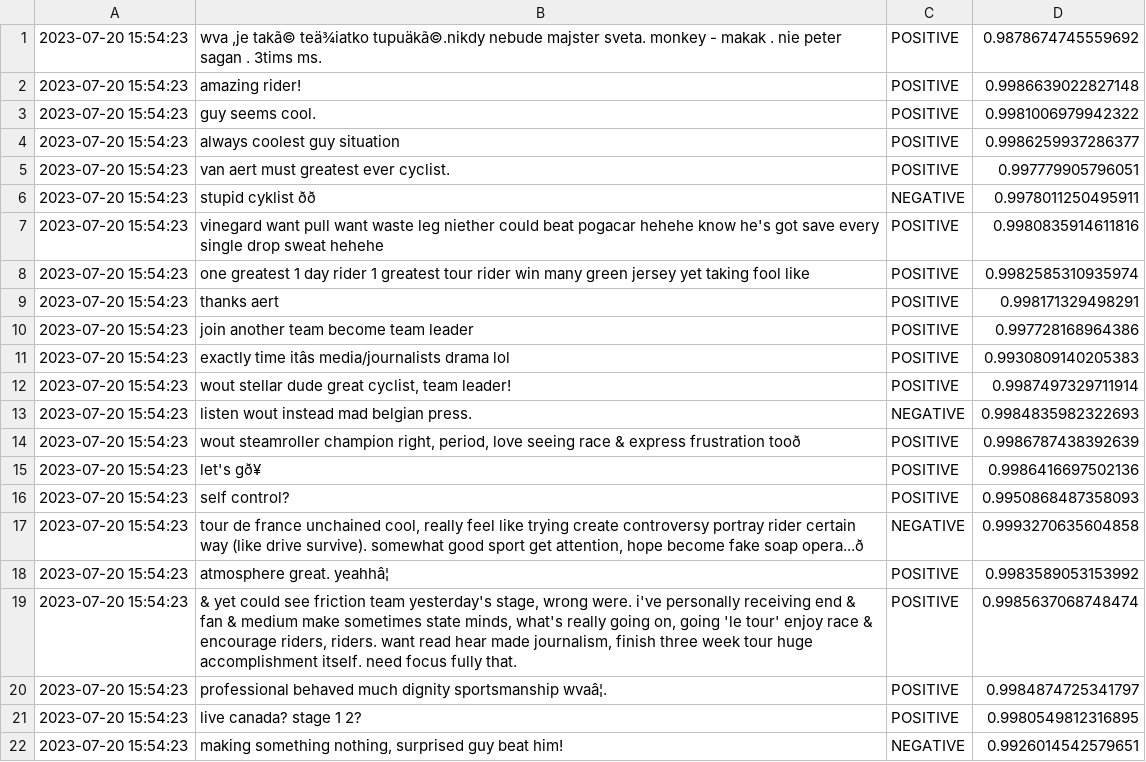
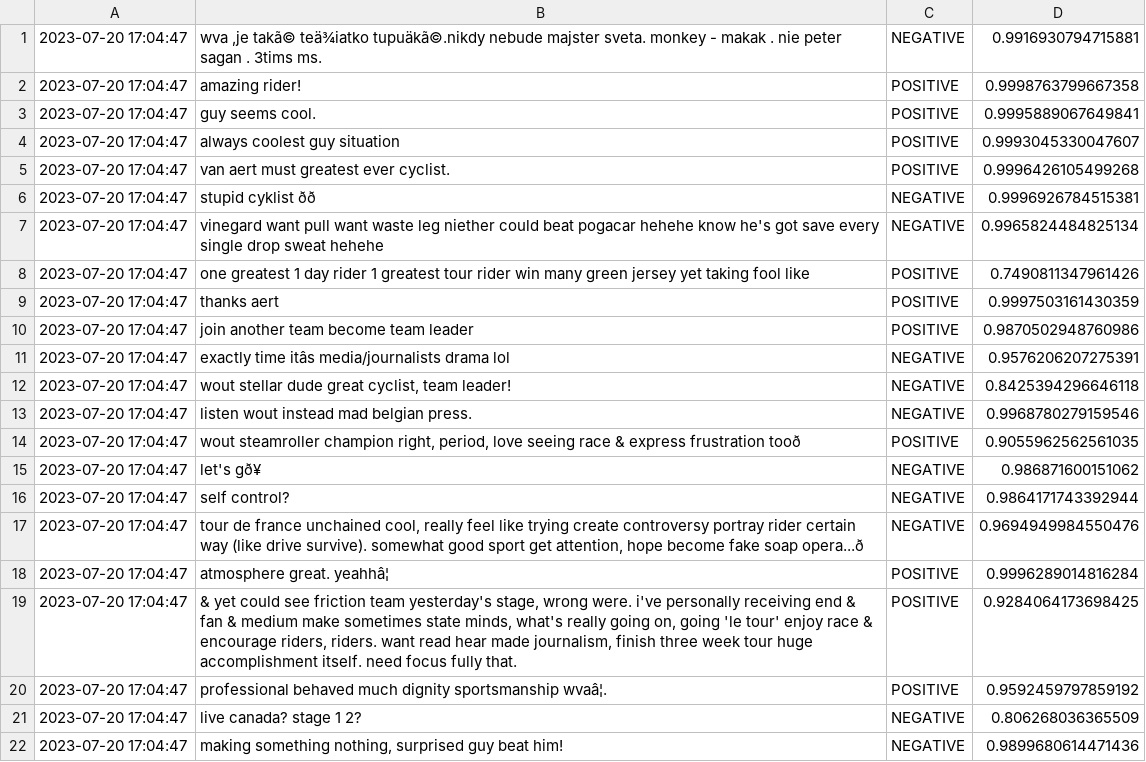
Before and after one commit to vcosmin2701/jumbo-find, a CSV file: result.csv, drawn as a sheet; the diff names each change by its address in the sheet, - before the commit and + after, or states it on an @@ line.

Commit message:
Data plotting based on P/N

```diff
--- a/result.csv
+++ b/result.csv
-A1:A22: 2023-07-20 15:54:23
+A1:A22: 2023-07-20 17:04:47
-C1: POSITIVE
+C1: NEGATIVE
-D1: 0.9878674745559692
+D1: 0.9916930794715881
-D2: 0.9986639022827148
+D2: 0.9998763799667358
-D3: 0.9981006979942322
+D3: 0.9995889067649841
-D4: 0.9986259937286377
+D4: 0.9993045330047607
-D5: 0.997779905796051
+D5: 0.9996426105499268
-D6: 0.9978011250495911
+D6: 0.9996926784515381
-C7: POSITIVE
+C7: NEGATIVE
-D7: 0.9980835914611816
+D7: 0.9965824484825134
-D8: 0.9982585310935974
+D8: 0.7490811347961426
-D9: 0.998171329498291
+D9: 0.9997503161430359
-D10: 0.997728168964386
+D10: 0.9870502948760986
-C11:C12: POSITIVE
+C11:C12: NEGATIVE
-D11: 0.9930809140205383
+D11: 0.9576206207275391
-D12: 0.9987497329711914
+D12: 0.8425394296646118
-D13: 0.9984835982322693
+D13: 0.9968780279159546
-D14: 0.9986787438392639
+D14: 0.9055962562561035
-C15:C16: POSITIVE
+C15:C16: NEGATIVE
-D15: 0.9986416697502136
+D15: 0.986871600151062
-D16: 0.9950868487358093
+D16: 0.9864171743392944
-D17: 0.9993270635604858
+D17: 0.9694949984550476
-D18: 0.9983589053153992
+D18: 0.9996289014816284
-D19: 0.9985637068748474
+D19: 0.9284064173698425
-D20: 0.9984874725341797
+D20: 0.9592459797859192
-C21: POSITIVE
+C21: NEGATIVE
-D21: 0.9980549812316895
+D21: 0.806268036365509
-D22: 0.9926014542579651
+D22: 0.9899680614471436
```
Also changed, not shown: 3 other files.
